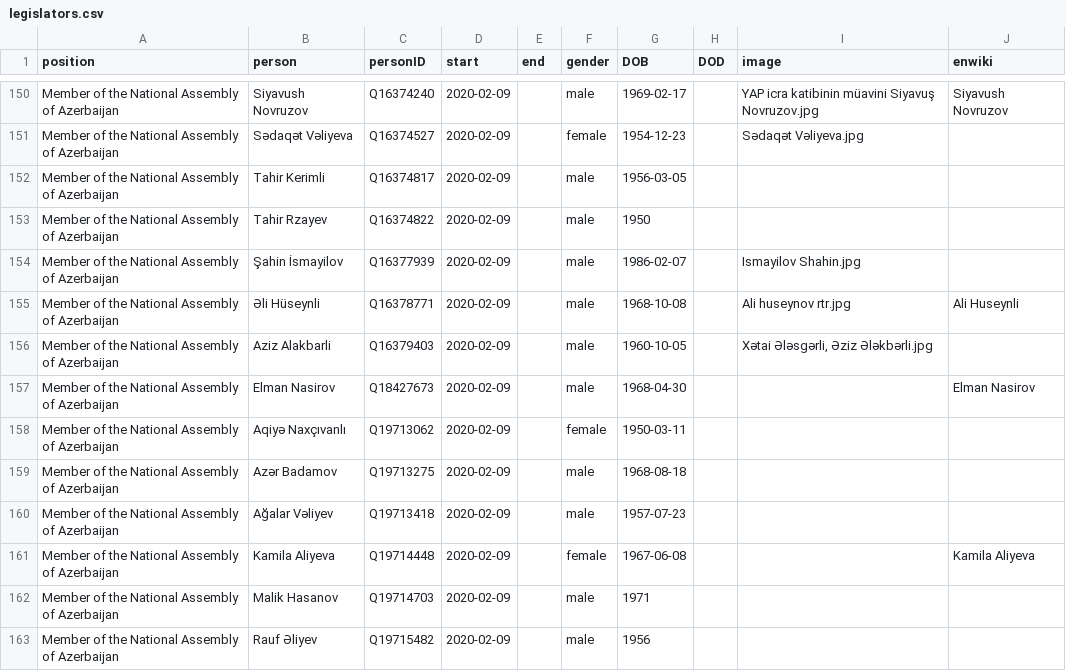
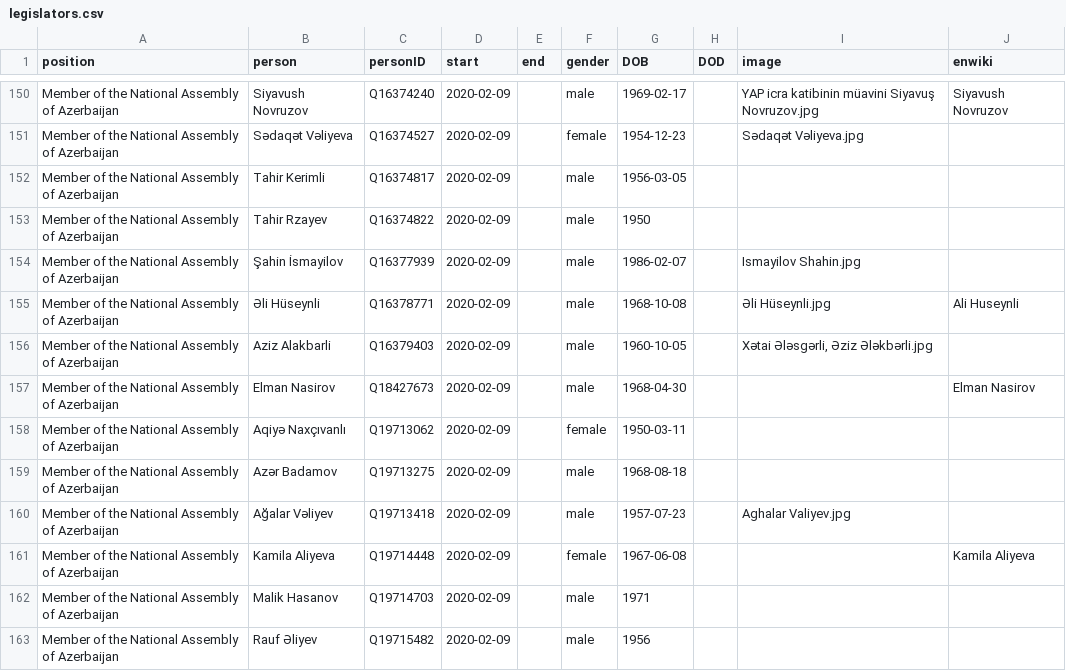
Before and after one commit to every-politician-scrapers/azerbaijan-cabinet, a CSV file: html/legislators.csv, drawn as a sheet; only a part is shown, gaps mark what is left out; the diff covers the shown part only.

```diff
--- a/html/legislators.csv
+++ b/html/legislators.csv
@@ -154,3 +154,3 @@ Member of the National Assembly of Azerbaijan,Tahir Rzayev,Q16374822,2020-02-09,
 Member of the National Assembly of Azerbaijan,Şahin İsmayilov,Q16377939,2020-02-09,,male,1986-02-07,,Ismayilov Shahin.jpg,
-Member of the National Assembly of Azerbaijan,Əli Hüseynli,Q16378771,2020-02-09,,male,1968-10-08,,Ali huseynov rtr.jpg,Ali Huseynli
+Member of the National Assembly of Azerbaijan,Əli Hüseynli,Q16378771,2020-02-09,,male,1968-10-08,,Əli Hüseynli.jpg,Ali Huseynli
 Member of the National Assembly of Azerbaijan,Aziz Alakbarli,Q16379403,2020-02-09,,male,1960-10-05,,"Xətai Ələsgərli, Əziz Ələkbərli.jpg",
@@ -159,3 +159,3 @@ Member of the National Assembly of Azerbaijan,Aqiyə Naxçıvanlı,Q19713062,202
 Member of the National Assembly of Azerbaijan,Azər Badamov,Q19713275,2020-02-09,,male,1968-08-18,,,
-Member of the National Assembly of Azerbaijan,Ağalar Vəliyev,Q19713418,2020-02-09,,male,1957-07-23,,,
+Member of the National Assembly of Azerbaijan,Ağalar Vəliyev,Q19713418,2020-02-09,,male,1957-07-23,,Aghalar Valiyev.jpg,
 Member of the National Assembly of Azerbaijan,Kamila Aliyeva,Q19714448,2020-02-09,,female,1967-06-08,,,Kamila Aliyeva
```
Also changed, not shown: 16 edited cells elsewhere in this file, html/current.csv, html/holders21.csv.
